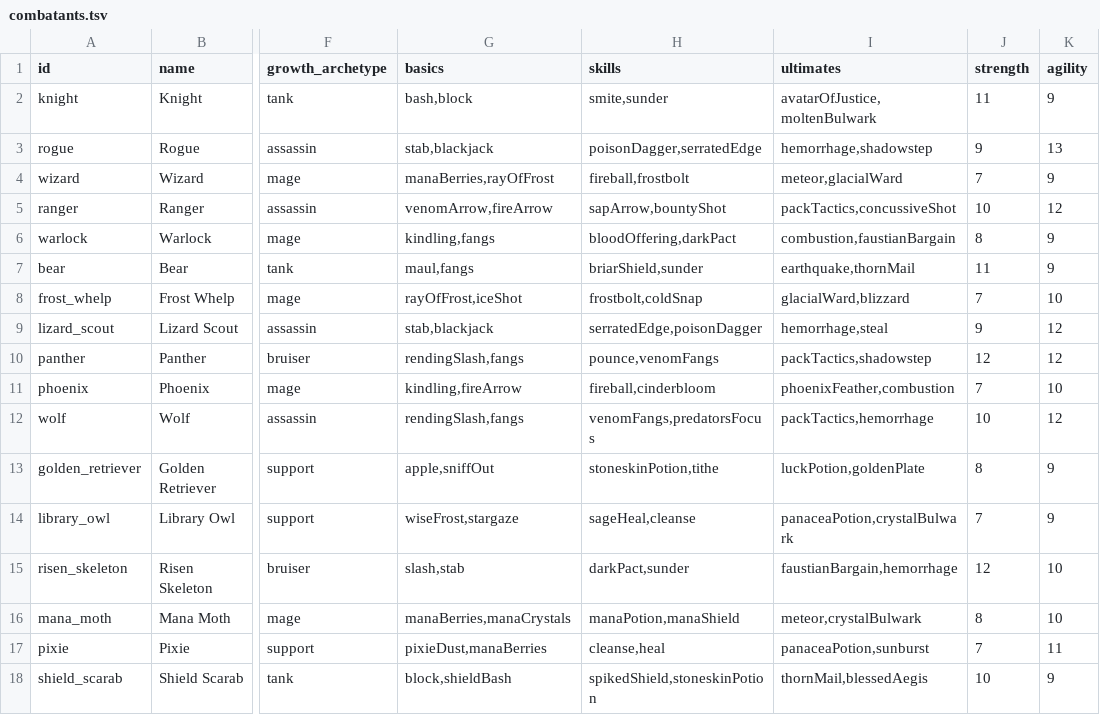
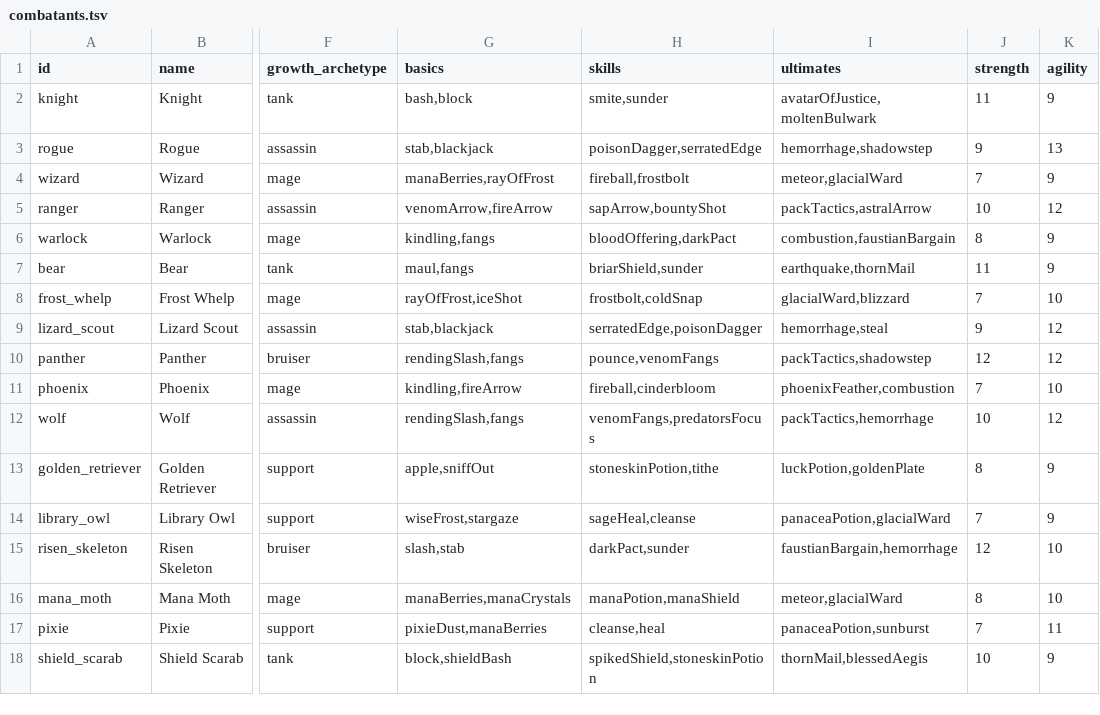
Before and after one commit to Talyen/Trinket, a TSV file: ContentManifest/combatants.tsv, drawn as a sheet; only a part is shown, gaps mark what is left out; the diff names each change by its address in the sheet, - before the commit and + after, or states it on an @@ line.

```diff
--- a/ContentManifest/combatants.tsv
+++ b/ContentManifest/combatants.tsv
-I5 (ultimates): packTactics,concussiveShot
+I5 (ultimates): packTactics,astralArrow
-I14 (ultimates): panaceaPotion,crystalBulwark
+I14 (ultimates): panaceaPotion,glacialWard
-I16 (ultimates): meteor,crystalBulwark
+I16 (ultimates): meteor,glacialWard
```
Also changed, not shown: ArtManifest/curated-assets.tsv, ContentManifest/enemies.tsv, 40 other files.
